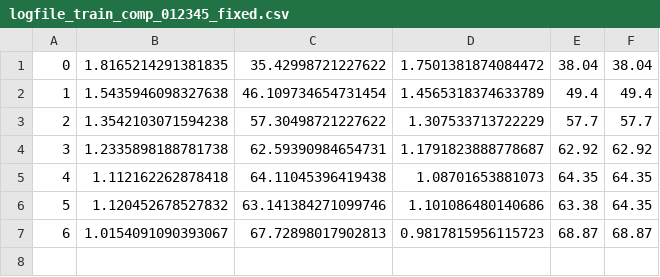
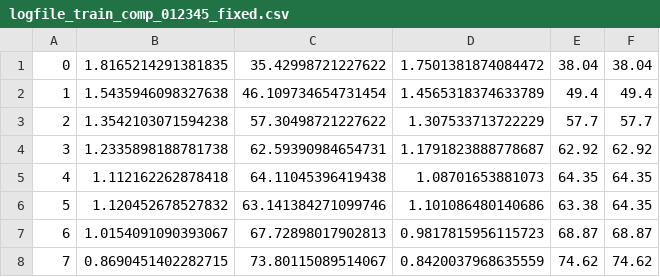
Before and after one commit to twweeb/composite-adv, a CSV file: result/logfile_train_comp_012345_fixed.csv, drawn as a sheet; the diff names each change by its address in the sheet, - before the commit and + after, or states it on an @@ line.

```diff
--- a/result/logfile_train_comp_012345_fixed.csv
+++ b/result/logfile_train_comp_012345_fixed.csv
+row 8: 7 | 0.8690451402282715 | 73.80115089514067 | 0.8420037968635559 | 74.62 | 74.62
```
Also changed, not shown: result/logfile_train_comp_5012_fixed.csv, 2 other files.
